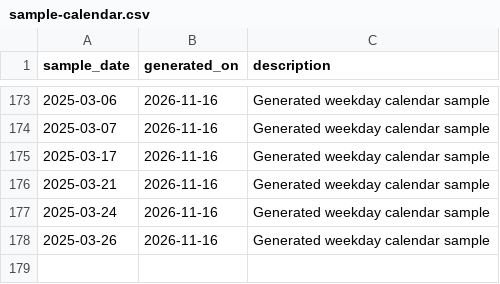
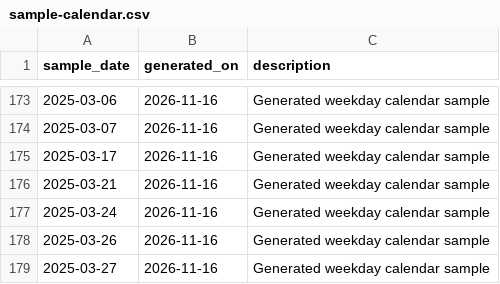
Before and after one commit to skpatil6201/resume-builder, a CSV file: sample-calendar.csv, drawn as a sheet; only a part is shown, gaps mark what is left out; the diff names each change by its address in the sheet, - before the commit and + after, or states it on an @@ line.

Commit message:
added calendar row

```diff
--- a/sample-calendar.csv
+++ b/sample-calendar.csv
+row 179: 2025-03-27 | 2026-11-16 | Generated weekday calendar sample
```
